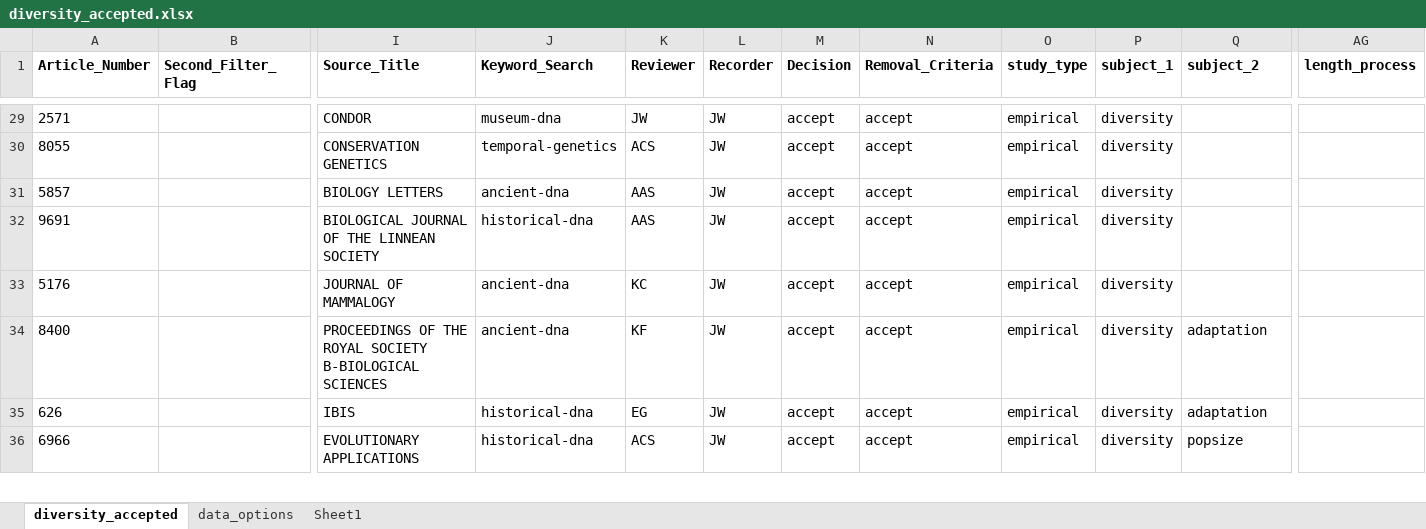
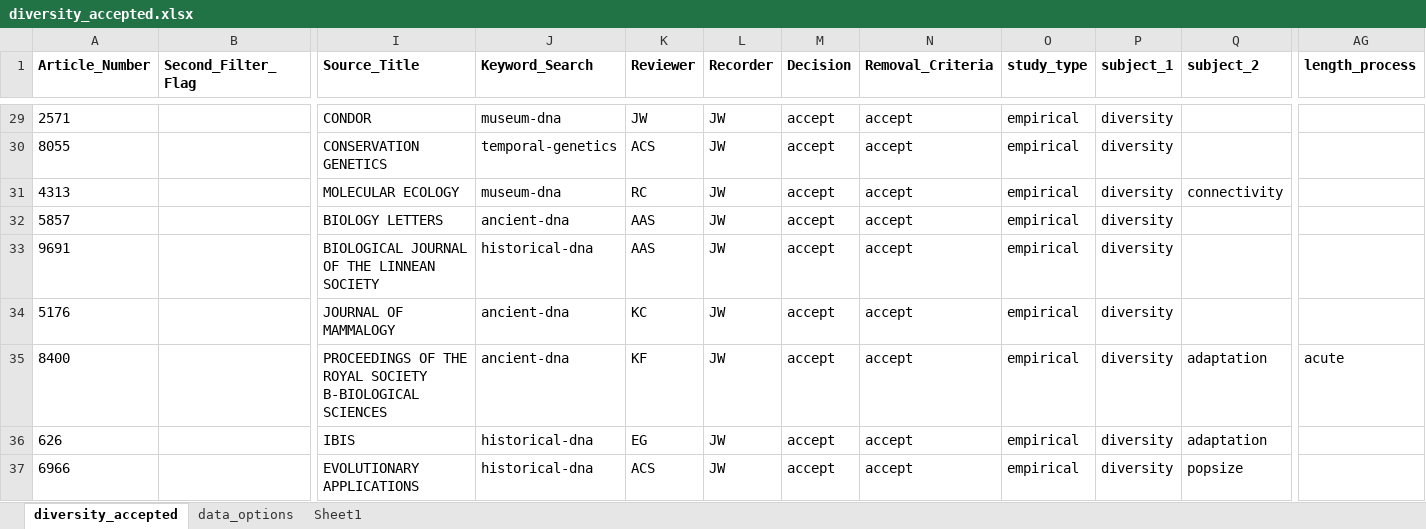
Before and after one commit to TempGenomics-RCN/StateofField_Analyses, an Excel workbook: Data/Original_Excel/diversity_accepted.xlsx, sheet diversity_accepted, drawn as a sheet; only a part is shown, gaps mark what is left out; values as stored, in another font and other column widths than the file's, no borders; addresses are those after the commit; rows hold the shown columns only; the diff covers the shown part only; the diff names each change by its address in the sheet, - before the commit and + after, or states it on an @@ line.

```diff
--- a/Data/Original_Excel/diversity_accepted.xlsx (sheet diversity_accepted)
+++ b/Data/Original_Excel/diversity_accepted.xlsx (sheet diversity_accepted)
+row 31: 4313 |  | MOLECULAR ECOLOGY | museum-dna | RC | JW | accept | accept | empirical | diversity | connectivity
-AG35 (length_process): (empty)
+AG35 (length_process): acute
```
Also changed, not shown: 15 added rows, 5 removed rows, 6 moved rows and 671 edited cells elsewhere in this sheet, sheet data_options, Data/Original_Excel/adaptation_accepted.xlsx, Data/Original_Excel/connectivity_accepted.xlsx, 5 other files.
